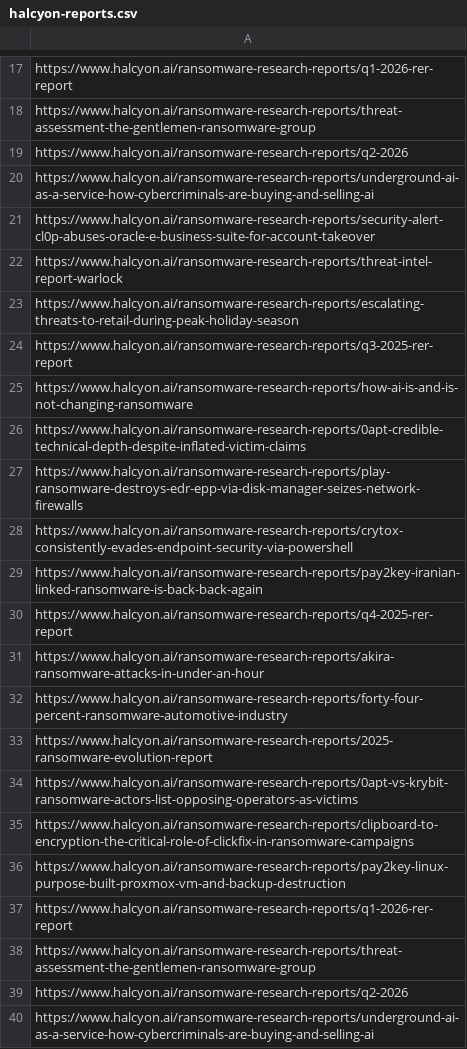
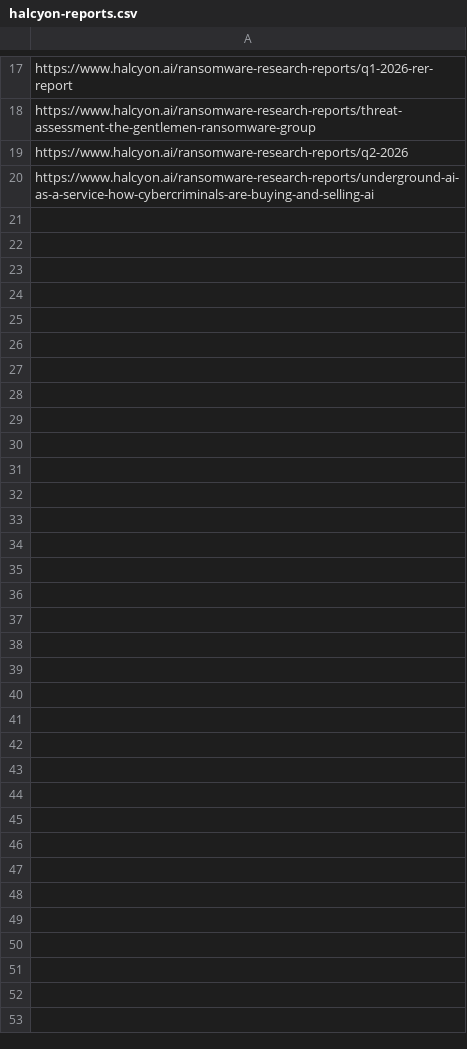
Before and after one commit to KY64/project-chicken, a CSV file: state/halcyon-reports.csv, drawn as a sheet; only a part is shown, gaps mark what is left out; the diff names each change by its address in the sheet, - before the commit and + after, or states it on an @@ line.

```diff
--- a/state/halcyon-reports.csv
+++ b/state/halcyon-reports.csv
-row 21: https://www.halcyon.ai/ransomware-research-reports/security-alert-cl0p-abuses-oracle-e-business-suite-for-account-takeover
-row 22: https://www.halcyon.ai/ransomware-research-reports/threat-intel-report-warlock
-row 23: https://www.halcyon.ai/ransomware-research-reports/escalating-threats-to-retail-during-peak-holiday-season
-row 24: https://www.halcyon.ai/ransomware-research-reports/q3-2025-rer-report
-row 25: https://www.halcyon.ai/ransomware-research-reports/how-ai-is-and-is-not-changing-ransomware
-row 26: https://www.halcyon.ai/ransomware-research-reports/0apt-credible-technical-depth-despite-inflated-victim-claims
-row 27: https://www.halcyon.ai/ransomware-research-reports/play-ransomware-destroys-edr-epp-via-disk-manager-seizes-network-firewalls
-row 28: https://www.halcyon.ai/ransomware-research-reports/crytox-consistently-evades-endpoint-security-via-powershell
-row 29: https://www.halcyon.ai/ransomware-research-reports/pay2key-iranian-linked-ransomware-is-back-back-again
-row 30: https://www.halcyon.ai/ransomware-research-reports/q4-2025-rer-report
-row 31: https://www.halcyon.ai/ransomware-research-reports/akira-ransomware-attacks-in-under-an-hour
-row 32: https://www.halcyon.ai/ransomware-research-reports/forty-four-percent-ransomware-automotive-industry
-row 33: https://www.halcyon.ai/ransomware-research-reports/2025-ransomware-evolution-report
-row 34: https://www.halcyon.ai/ransomware-research-reports/0apt-vs-krybit-ransomware-actors-list-opposing-operators-as-victims
-row 35: https://www.halcyon.ai/ransomware-research-reports/clipboard-to-encryption-the-critical-role-of-clickfix-in-ransomware-campaigns
-row 36: https://www.halcyon.ai/ransomware-research-reports/pay2key-linux-purpose-built-proxmox-vm-and-backup-destruction
-row 37: https://www.halcyon.ai/ransomware-research-reports/q1-2026-rer-report
-row 38: https://www.halcyon.ai/ransomware-research-reports/threat-assessment-the-gentlemen-ransomware-group
-row 39: https://www.halcyon.ai/ransomware-research-reports/q2-2026
-row 40: https://www.halcyon.ai/ransomware-research-reports/underground-ai-as-a-service-how-cybercriminals-are-buying-and-selling-ai
```
Also changed, not shown: state/lasso-research.csv.
